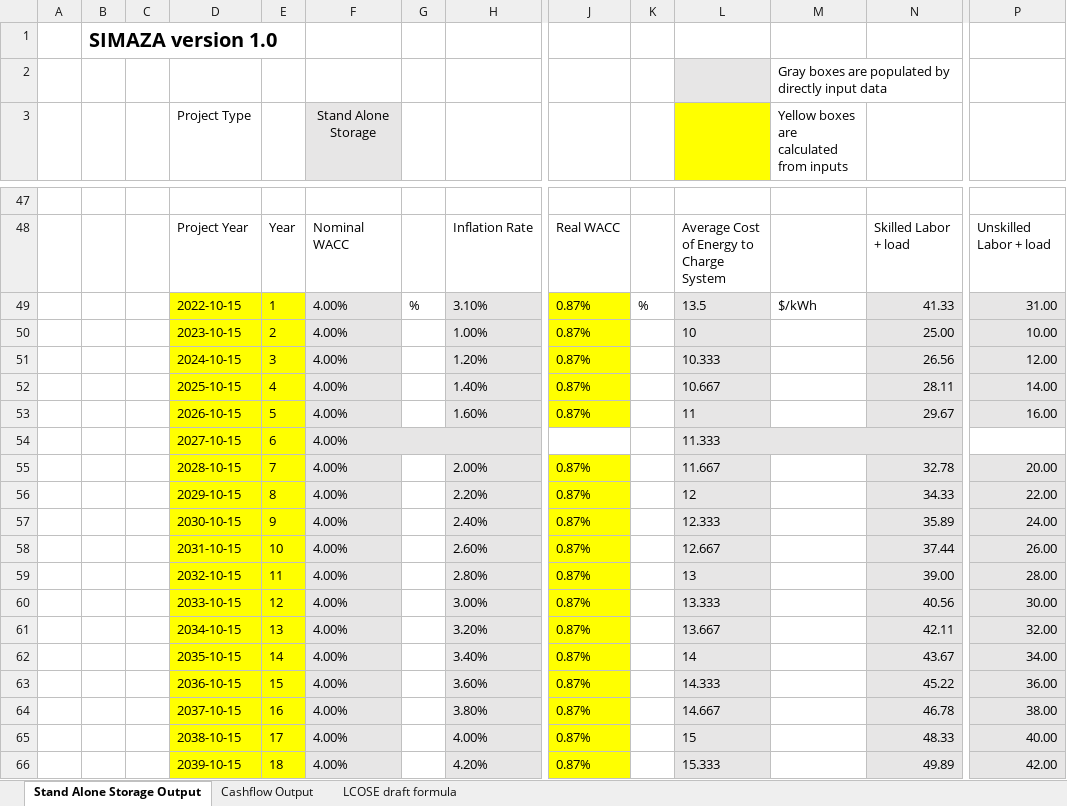
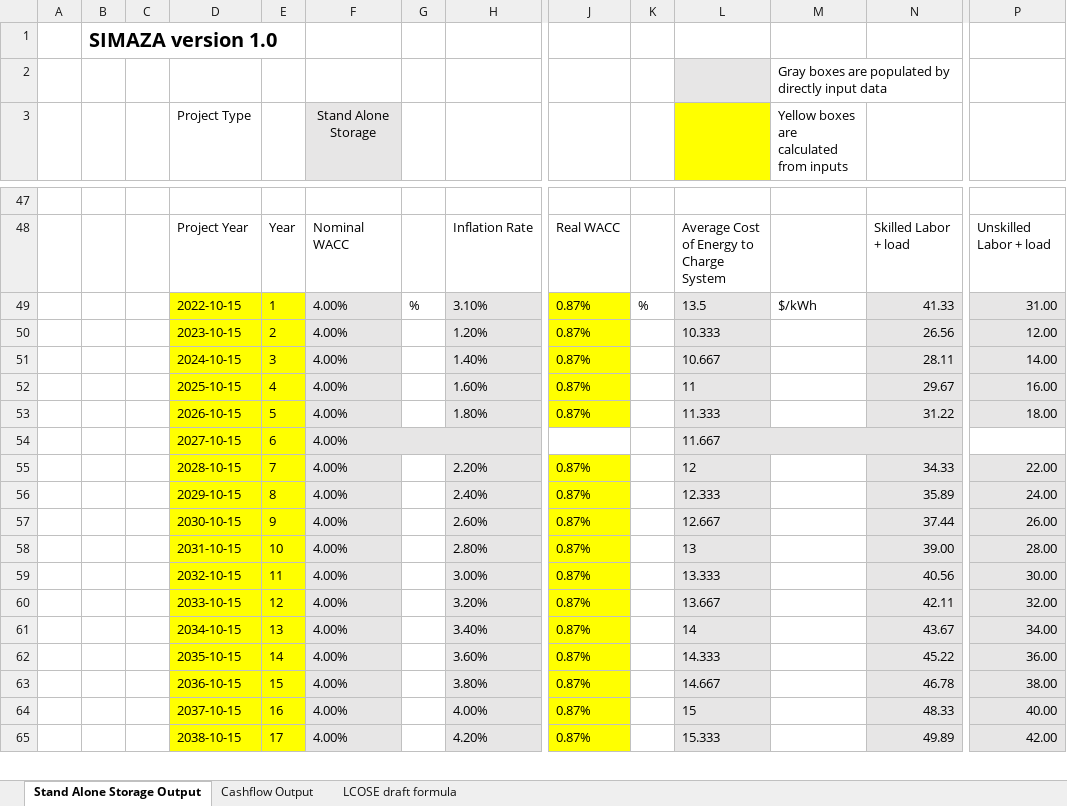
Before and after one commit to DidierFR75/azasimul, an Excel workbook: web/simulator/result/simulation_1.xlsx, sheet Stand Alone Storage Output, drawn as a sheet; only a part is shown, gaps mark what is left out; values as stored, in another font and other column widths than the file's, no borders; removed rows and columns are numbered as before the commit, all else as after; rows hold the shown columns only; the diff covers the shown part only; the diff names each change by its address in the sheet, - before the commit and + after, or states it on an @@ line.

```diff
--- a/web/simulator/result/simulation_1.xlsx (sheet Stand Alone Storage Output)
+++ b/web/simulator/result/simulation_1.xlsx (sheet Stand Alone Storage Output)
-row 50:  |  |  | 2023-10-15 | 2 | 4.00% |  | 1.00% | 0.87% |  | 10 |  | 25.00 | 10.00
-D50 (Project Type): 2024-10-15
+D50 (Project Type): 2023-10-15
-E50: 3
+E50: 2
-D51 (Project Type): 2025-10-15
+D51 (Project Type): 2024-10-15
-E51: 4
+E51: 3
-D52 (Project Type): 2026-10-15
+D52 (Project Type): 2025-10-15
-E52: 5
+E52: 4
+row 53:  |  |  | 2026-10-15 | 5 | 4.00% |  | 1.80% | 0.87% |  | 11.333 |  | 31.22 | 18.00
-L54: 11.333
+L54: 11.667
-row 55:  |  |  | 2028-10-15 | 7 | 4.00% |  | 2.00% | 0.87% |  | 11.667 |  | 32.78 | 20.00
-D55 (Project Type): 2029-10-15
+D55 (Project Type): 2028-10-15
-E55: 8
+E55: 7
-D56 (Project Type): 2030-10-15
+D56 (Project Type): 2029-10-15
-E56: 9
+E56: 8
-D57 (Project Type): 2031-10-15
+D57 (Project Type): 2030-10-15
-E57: 10
+E57: 9
-D58 (Project Type): 2032-10-15
+D58 (Project Type): 2031-10-15
-E58: 11
+E58: 10
-D59 (Project Type): 2033-10-15
+D59 (Project Type): 2032-10-15
-E59: 12
+E59: 11
-D60 (Project Type): 2034-10-15
+D60 (Project Type): 2033-10-15
-E60: 13
+E60: 12
-D61 (Project Type): 2035-10-15
+D61 (Project Type): 2034-10-15
-E61: 14
+E61: 13
-D62 (Project Type): 2036-10-15
+D62 (Project Type): 2035-10-15
-E62: 15
+E62: 14
-D63 (Project Type): 2037-10-15
+D63 (Project Type): 2036-10-15
-E63: 16
+E63: 15
-D64 (Project Type): 2038-10-15
+D64 (Project Type): 2037-10-15
-E64: 17
+E64: 16
-D65 (Project Type): 2039-10-15
+D65 (Project Type): 2038-10-15
-E65: 18
+E65: 17
```
Also changed, not shown: 2 added rows, 1 removed row, 44 edited cells and merged cells elsewhere in this sheet, 4 other files.
